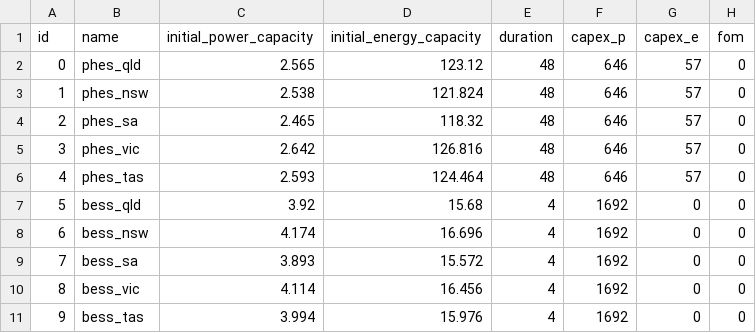
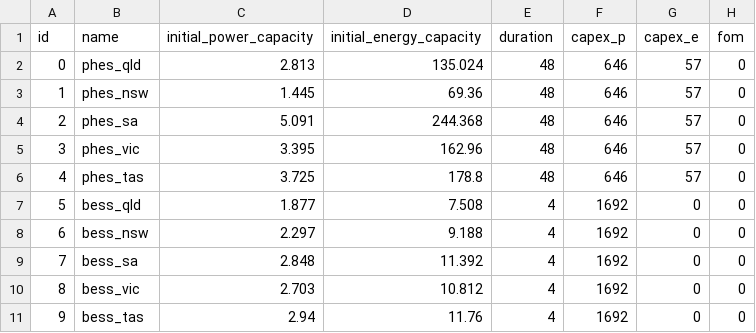
Before and after one commit to TimWeberRE100/FIRM_CE, a CSV file: firm_ce/config/storages.csv, drawn as a sheet; only a part is shown; the diff names each change by its address in the sheet, - before the commit and + after, or states it on an @@ line.

```diff
--- a/firm_ce/config/storages.csv
+++ b/firm_ce/config/storages.csv
-C2 (initial_power_capacity): 2.565
+C2 (initial_power_capacity): 2.813
-D2 (initial_energy_capacity): 123.12
+D2 (initial_energy_capacity): 135.024
-C3 (initial_power_capacity): 2.538
+C3 (initial_power_capacity): 1.445
-D3 (initial_energy_capacity): 121.824
+D3 (initial_energy_capacity): 69.36
-C4 (initial_power_capacity): 2.465
+C4 (initial_power_capacity): 5.091
-D4 (initial_energy_capacity): 118.32
+D4 (initial_energy_capacity): 244.368
-C5 (initial_power_capacity): 2.642
+C5 (initial_power_capacity): 3.395
-D5 (initial_energy_capacity): 126.816
+D5 (initial_energy_capacity): 162.96
-C6 (initial_power_capacity): 2.593
+C6 (initial_power_capacity): 3.725
-D6 (initial_energy_capacity): 124.464
+D6 (initial_energy_capacity): 178.8
-C7 (initial_power_capacity): 3.92
+C7 (initial_power_capacity): 1.877
-D7 (initial_energy_capacity): 15.68
+D7 (initial_energy_capacity): 7.508
-C8 (initial_power_capacity): 4.174
+C8 (initial_power_capacity): 2.297
-D8 (initial_energy_capacity): 16.696
+D8 (initial_energy_capacity): 9.188
-C9 (initial_power_capacity): 3.893
+C9 (initial_power_capacity): 2.848
-D9 (initial_energy_capacity): 15.572
+D9 (initial_energy_capacity): 11.392
-C10 (initial_power_capacity): 4.114
+C10 (initial_power_capacity): 2.703
-D10 (initial_energy_capacity): 16.456
+D10 (initial_energy_capacity): 10.812
-C11 (initial_power_capacity): 3.994
+C11 (initial_power_capacity): 2.94
-D11 (initial_energy_capacity): 15.976
+D11 (initial_energy_capacity): 11.76
```
Also changed, not shown: firm_ce/config/generators.csv, firm_ce/config/initial_guess.csv, 5 other files.
